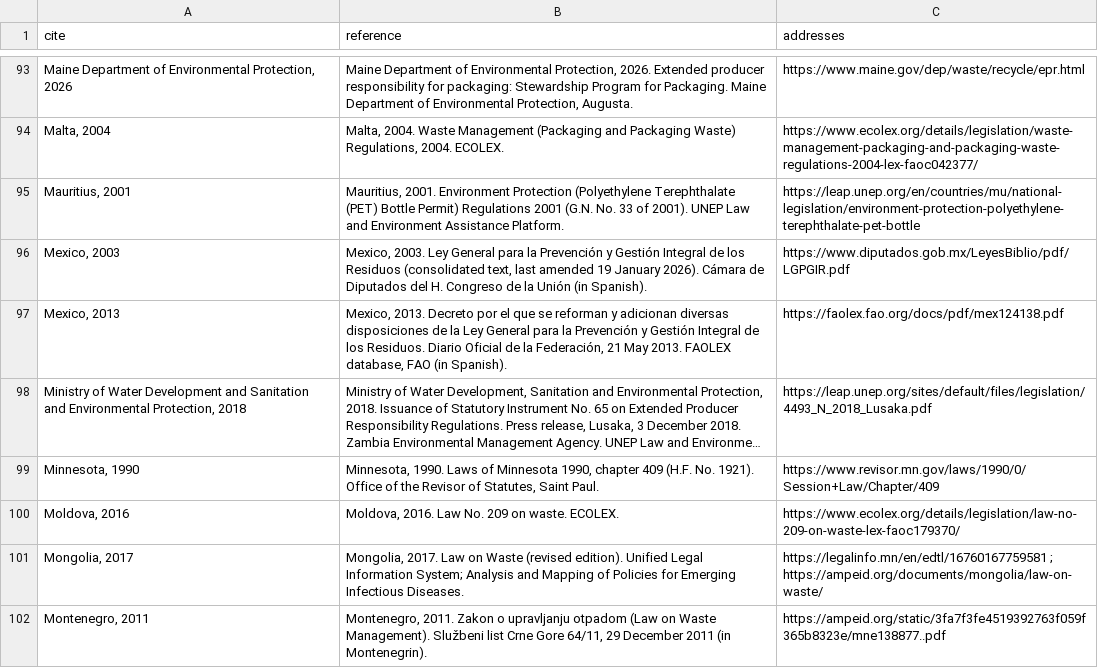
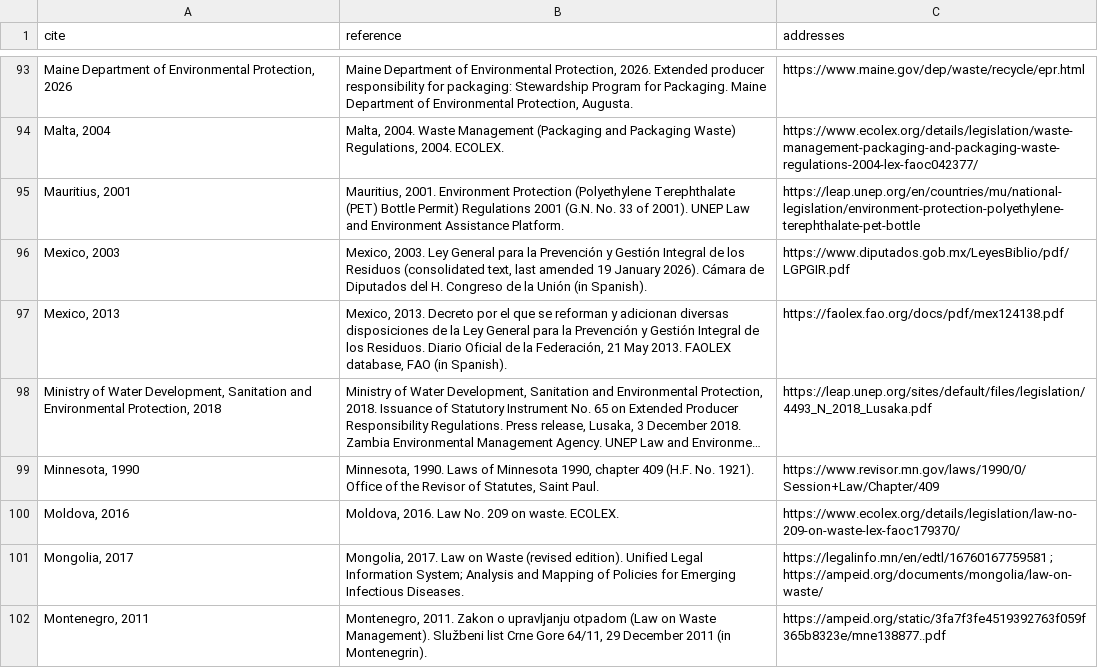
Before and after one commit to ac5907846/epr-world, a CSV file: data/adoption_references.csv, drawn as a sheet; only a part is shown, gaps mark what is left out; long unchanged cells end in …; the diff names each change by its address in the sheet, - before the commit and + after, or states it on an @@ line.

```diff
--- a/data/adoption_references.csv
+++ b/data/adoption_references.csv
-A98 (cite): …of Water Development and Sanitation and…
+A98 (cite): …of Water Development, Sanitation and…
```
Also changed, not shown: data/adoption_sources.csv, 1 other file.
